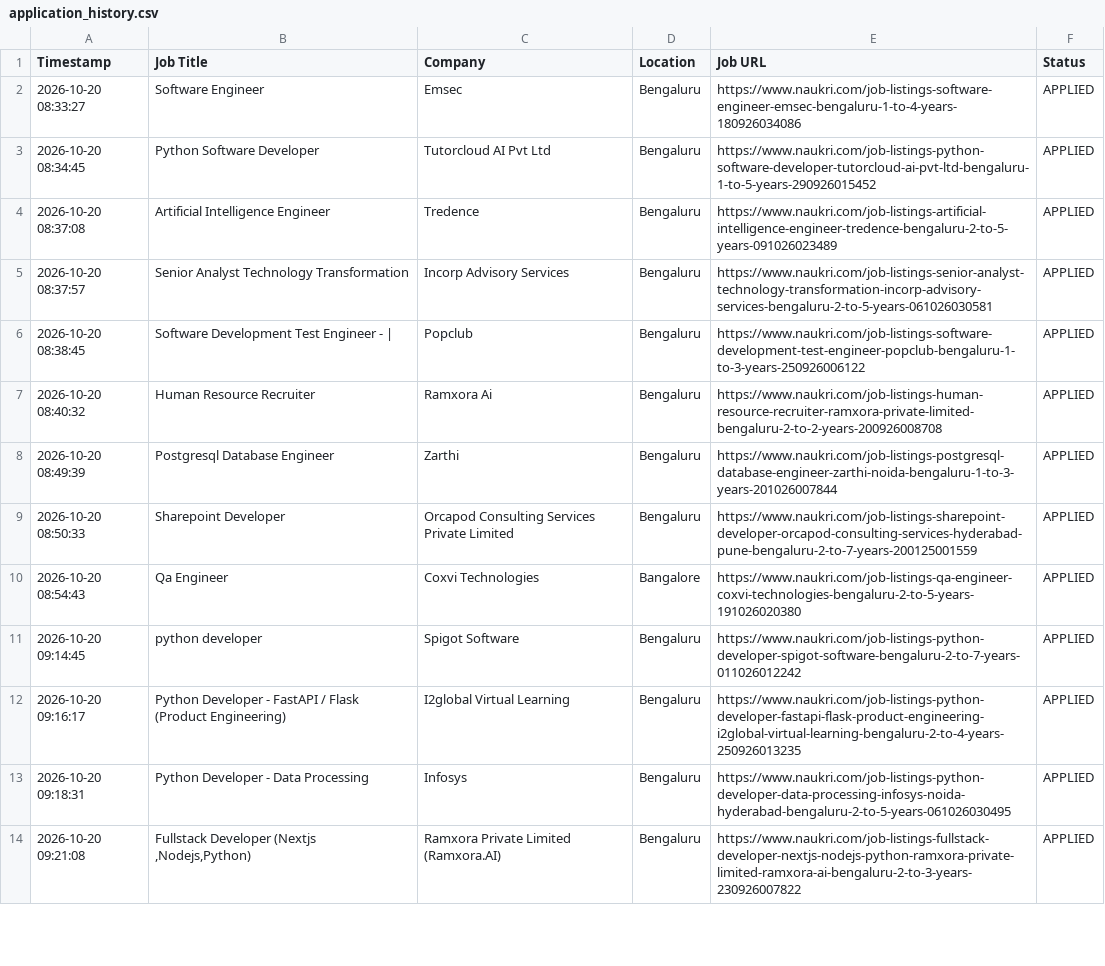
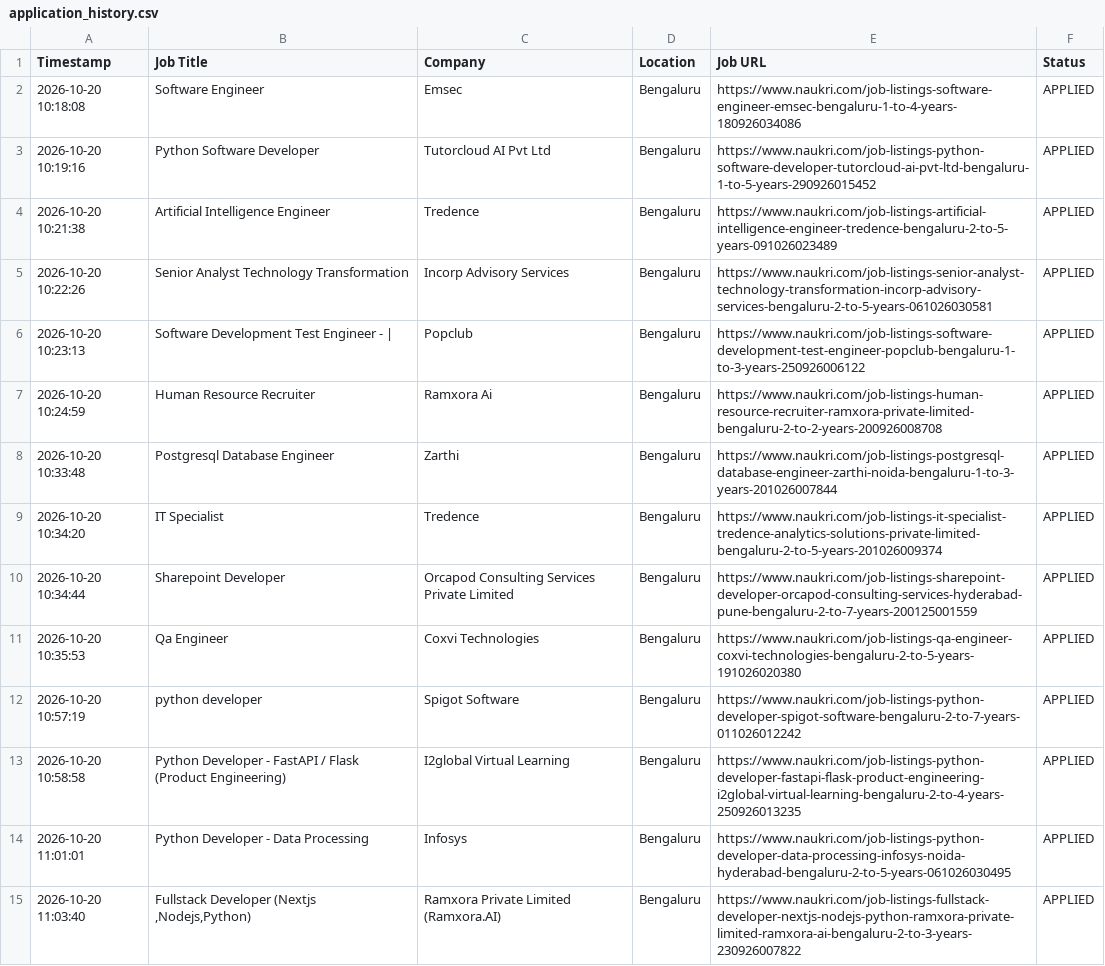
Before and after one commit to gokulKrishna15/job, a CSV file: logs/application_history.csv, drawn as a sheet; only a part is shown; the diff covers the shown part only.

```diff
--- a/logs/application_history.csv
+++ b/logs/application_history.csv
@@ -1,14 +1,15 @@
 Timestamp,Job Title,Company,Location,Job URL,Status
-2026-10-20 08:33:27,Software Engineer,Emsec,Bengaluru,https://www.naukri.com/job-listings-software-engineer-emsec-bengaluru-1-to-4-years-180926034086,APPLIED
-2026-10-20 08:34:45,Python Software Developer,Tutorcloud AI Pvt Ltd,Bengaluru,https://www.naukri.com/job-listings-python-software-developer-tutorcloud-ai-pvt-ltd-bengaluru-1-to-5-years-290926015452,APPLIED
-2026-10-20 08:37:08,Artificial Intelligence Engineer,Tredence,Bengaluru,https://www.naukri.com/job-listings-artificial-intelligence-engineer-tredence-bengaluru-2-to-5-years-091026023489,APPLIED
-2026-10-20 08:37:57,Senior Analyst Technology Transformation,Incorp Advisory Services,Bengaluru,https://www.naukri.com/job-listings-senior-analyst-technology-transformation-incorp-advisory-services-bengaluru-2-to-5-years-061026030581,APPLIED
-2026-10-20 08:38:45,Software Development Test Engineer - |,Popclub,Bengaluru,https://www.naukri.com/job-listings-software-development-test-engineer-popclub-bengaluru-1-to-3-years-250926006122,APPLIED
-2026-10-20 08:40:32,Human Resource Recruiter,Ramxora Ai,Bengaluru,https://www.naukri.com/job-listings-human-resource-recruiter-ramxora-private-limited-bengaluru-2-to-2-years-200926008708,APPLIED
-2026-10-20 08:49:39,Postgresql Database Engineer,Zarthi,Bengaluru,https://www.naukri.com/job-listings-postgresql-database-engineer-zarthi-noida-bengaluru-1-to-3-years-201026007844,APPLIED
-2026-10-20 08:50:33,Sharepoint Developer,Orcapod Consulting Services Private Limited,Bengaluru,https://www.naukri.com/job-listings-sharepoint-developer-orcapod-consulting-services-hyderabad-pune-bengaluru-2-to-7-years-200125001559,APPLIED
-2026-10-20 08:54:43,Qa Engineer,Coxvi Technologies,Bangalore,https://www.naukri.com/job-listings-qa-engineer-coxvi-technologies-bengaluru-2-to-5-years-191026020380,APPLIED
-2026-10-20 09:14:45,python developer,Spigot Software,Bengaluru,https://www.naukri.com/job-listings-python-developer-spigot-software-bengaluru-2-to-7-years-011026012242,APPLIED
-2026-10-20 09:16:17,Python Developer - FastAPI / Flask (Product Engineering),I2global Virtual Learning,Bengaluru,https://www.naukri.com/job-listings-python-developer-fastapi-flask-product-engineering-i2global-virtual-learning-bengaluru-2-to-4-years-250926013235,APPLIED
-2026-10-20 09:18:31,Python Developer - Data Processing,Infosys,Bengaluru,https://www.naukri.com/job-listings-python-developer-data-processing-infosys-noida-hyderabad-bengaluru-2-to-5-years-061026030495,APPLIED
-2026-10-20 09:21:08,"Fullstack Developer (Nextjs ,Nodejs,Python)",Ramxora Private Limited (Ramxora.AI),Bengaluru,https://www.naukri.com/job-listings-fullstack-developer-nextjs-nodejs-python-ramxora-private-limited-ramxora-ai-bengaluru-2-to-3-years-230926007822,APPLIED
+2026-10-20 10:18:08,Software Engineer,Emsec,Bengaluru,https://www.naukri.com/job-listings-software-engineer-emsec-bengaluru-1-to-4-years-180926034086,APPLIED
+2026-10-20 10:19:16,Python Software Developer,Tutorcloud AI Pvt Ltd,Bengaluru,https://www.naukri.com/job-listings-python-software-developer-tutorcloud-ai-pvt-ltd-bengaluru-1-to-5-years-290926015452,APPLIED
+2026-10-20 10:21:38,Artificial Intelligence Engineer,Tredence,Bengaluru,https://www.naukri.com/job-listings-artificial-intelligence-engineer-tredence-bengaluru-2-to-5-years-091026023489,APPLIED
+2026-10-20 10:22:26,Senior Analyst Technology Transformation,Incorp Advisory Services,Bengaluru,https://www.naukri.com/job-listings-senior-analyst-technology-transformation-incorp-advisory-services-bengaluru-2-to-5-years-061026030581,APPLIED
+2026-10-20 10:23:13,Software Development Test Engineer - |,Popclub,Bengaluru,https://www.naukri.com/job-listings-software-development-test-engineer-popclub-bengaluru-1-to-3-years-250926006122,APPLIED
+2026-10-20 10:24:59,Human Resource Recruiter,Ramxora Ai,Bengaluru,https://www.naukri.com/job-listings-human-resource-recruiter-ramxora-private-limited-bengaluru-2-to-2-years-200926008708,APPLIED
+2026-10-20 10:33:48,Postgresql Database Engineer,Zarthi,Bengaluru,https://www.naukri.com/job-listings-postgresql-database-engineer-zarthi-noida-bengaluru-1-to-3-years-201026007844,APPLIED
+2026-10-20 10:34:20,IT Specialist,Tredence,Bengaluru,https://www.naukri.com/job-listings-it-specialist-tredence-analytics-solutions-private-limited-bengaluru-2-to-5-years-201026009374,APPLIED
+2026-10-20 10:34:44,Sharepoint Developer,Orcapod Consulting Services Private Limited,Bengaluru,https://www.naukri.com/job-listings-sharepoint-developer-orcapod-consulting-services-hyderabad-pune-bengaluru-2-to-7-years-200125001559,APPLIED
+2026-10-20 10:35:53,Qa Engineer,Coxvi Technologies,Bengaluru,https://www.naukri.com/job-listings-qa-engineer-coxvi-technologies-bengaluru-2-to-5-years-191026020380,APPLIED
+2026-10-20 10:57:19,python developer,Spigot Software,Bengaluru,https://www.naukri.com/job-listings-python-developer-spigot-software-bengaluru-2-to-7-years-011026012242,APPLIED
+2026-10-20 10:58:58,Python Developer - FastAPI / Flask (Product Engineering),I2global Virtual Learning,Bengaluru,https://www.naukri.com/job-listings-python-developer-fastapi-flask-product-engineering-i2global-virtual-learning-bengaluru-2-to-4-years-250926013235,APPLIED
+2026-10-20 11:01:01,Python Developer - Data Processing,Infosys,Bengaluru,https://www.naukri.com/job-listings-python-developer-data-processing-infosys-noida-hyderabad-bengaluru-2-to-5-years-061026030495,APPLIED
+2026-10-20 11:03:40,"Fullstack Developer (Nextjs ,Nodejs,Python)",Ramxora Private Limited (Ramxora.AI),Bengaluru,https://www.naukri.com/job-listings-fullstack-developer-nextjs-nodejs-python-ramxora-private-limited-ramxora-ai-bengaluru-2-to-3-years-230926007822,APPLIED
```
Also changed, not shown: 1 removed row and 36 edited cells elsewhere in this file, logs/skipped_jobs.csv, 5 other files.
